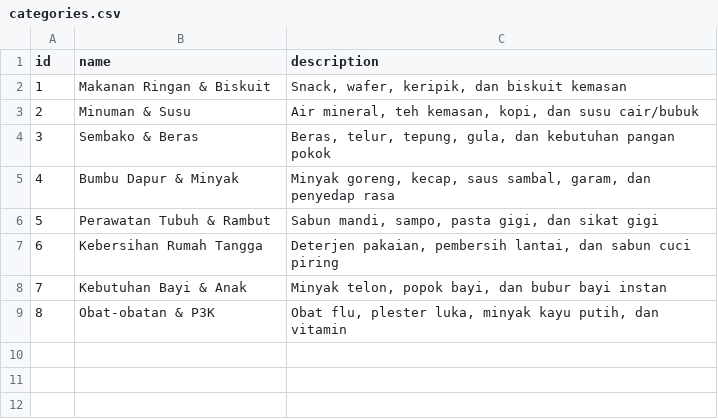
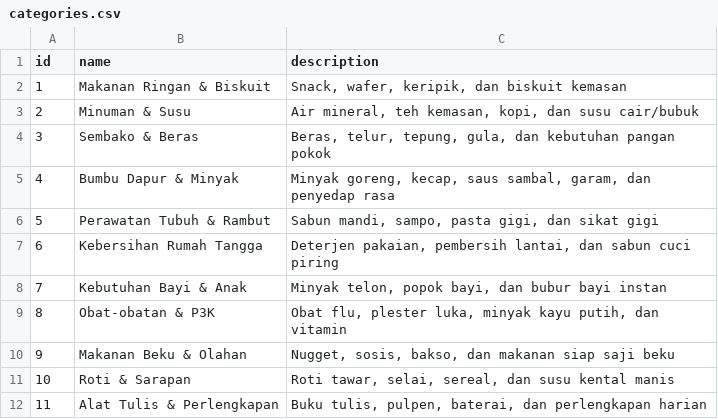
Before and after one commit to bintangriy/POS_app, a CSV file: data/categories.csv, drawn as a sheet.

Commit message:
Add new categories to categories.csv
Added new categories for frozen food and breakfast items.

```diff
--- a/data/categories.csv
+++ b/data/categories.csv
@@ -9 +9,4 @@ id,name,description
 8,Obat-obatan & P3K,"Obat flu, plester luka, minyak kayu putih, dan vitamin"
+9,Makanan Beku & Olahan,"Nugget, sosis, bakso, dan makanan siap saji beku"
+10,Roti & Sarapan,"Roti tawar, selai, sereal, dan susu kental manis"
+11,Alat Tulis & Perlengkapan,"Buku tulis, pulpen, baterai, dan perlengkapan harian"
```
